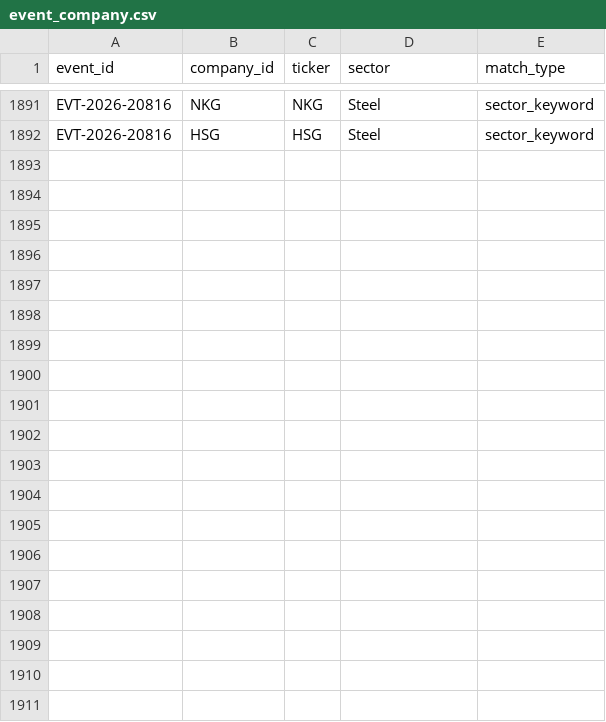
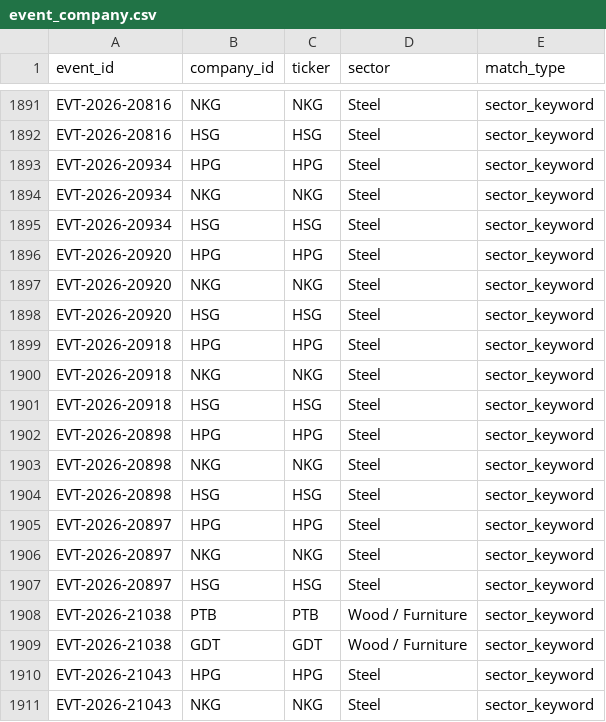
Before and after one commit to huyennguyenthai2409-arch/us-trade-monitor, a CSV file: data/event_company.csv, drawn as a sheet; only a part is shown, gaps mark what is left out; the diff covers the shown part only; the diff names each change by its address in the sheet, - before the commit and + after, or states it on an @@ line.

```diff
--- a/data/event_company.csv
+++ b/data/event_company.csv
+row 1893: EVT-2026-20934 | HPG | HPG | Steel | sector_keyword
+row 1894: EVT-2026-20934 | NKG | NKG | Steel | sector_keyword
+row 1895: EVT-2026-20934 | HSG | HSG | Steel | sector_keyword
+row 1896: EVT-2026-20920 | HPG | HPG | Steel | sector_keyword
+row 1897: EVT-2026-20920 | NKG | NKG | Steel | sector_keyword
+row 1898: EVT-2026-20920 | HSG | HSG | Steel | sector_keyword
+row 1899: EVT-2026-20918 | HPG | HPG | Steel | sector_keyword
+row 1900: EVT-2026-20918 | NKG | NKG | Steel | sector_keyword
+row 1901: EVT-2026-20918 | HSG | HSG | Steel | sector_keyword
+row 1902: EVT-2026-20898 | HPG | HPG | Steel | sector_keyword
+row 1903: EVT-2026-20898 | NKG | NKG | Steel | sector_keyword
+row 1904: EVT-2026-20898 | HSG | HSG | Steel | sector_keyword
+row 1905: EVT-2026-20897 | HPG | HPG | Steel | sector_keyword
+row 1906: EVT-2026-20897 | NKG | NKG | Steel | sector_keyword
+row 1907: EVT-2026-20897 | HSG | HSG | Steel | sector_keyword
+row 1908: EVT-2026-21038 | PTB | PTB | Wood / Furniture | sector_keyword
+row 1909: EVT-2026-21038 | GDT | GDT | Wood / Furniture | sector_keyword
+row 1910: EVT-2026-21043 | HPG | HPG | Steel | sector_keyword
+row 1911: EVT-2026-21043 | NKG | NKG | Steel | sector_keyword
```
Also changed, not shown: 9 added rows elsewhere in this file, data/alerts.csv, 8 other files.
